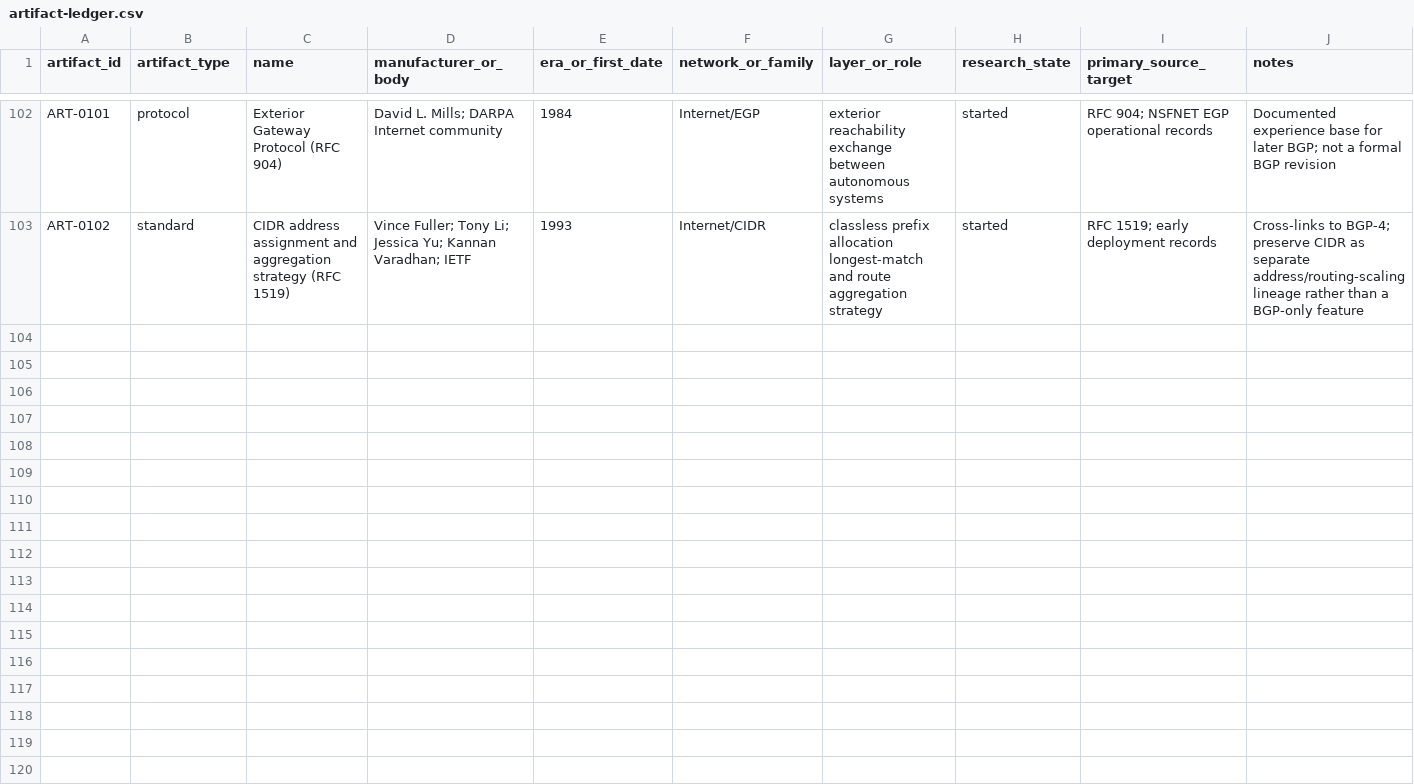
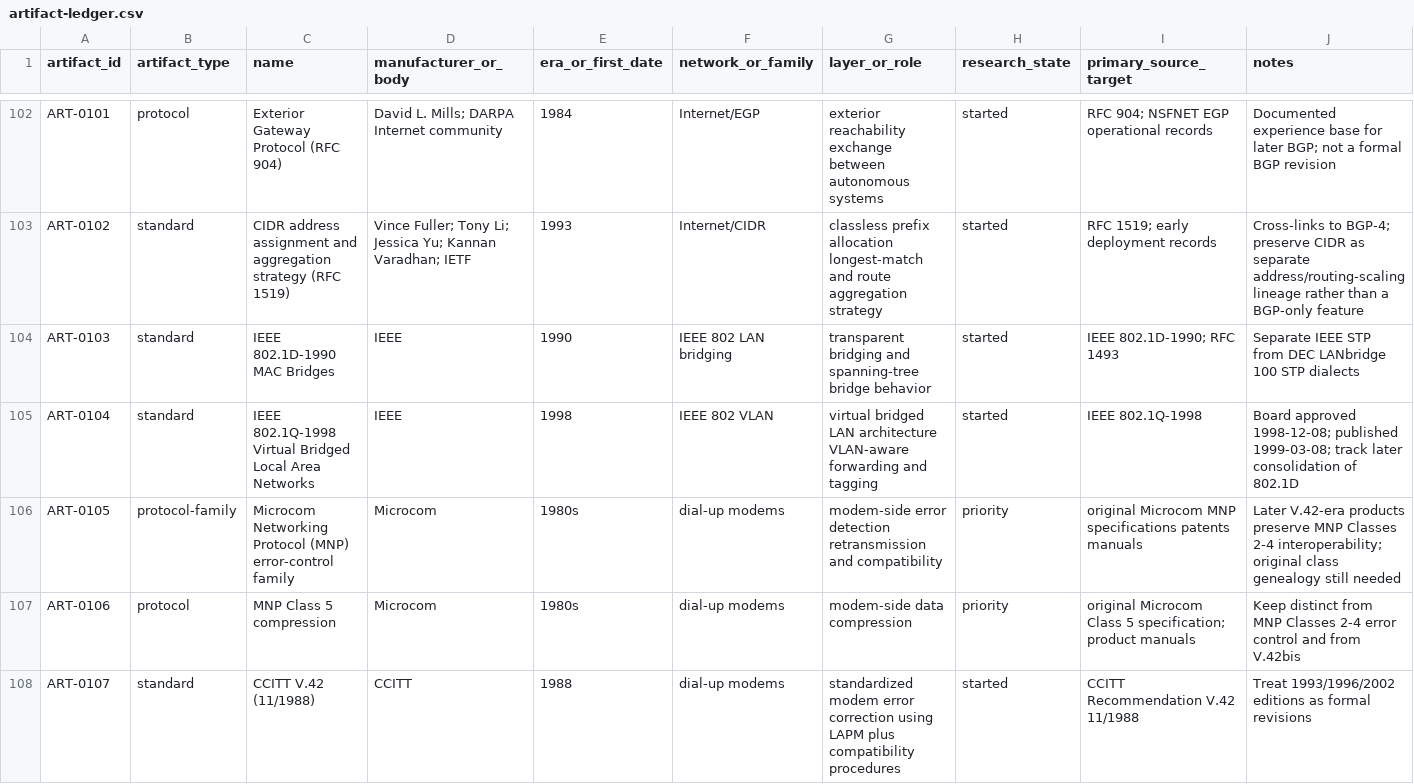
Before and after one commit to GravityblueX/computer-network-archaeology, a CSV file: data/artifact-ledger.csv, drawn as a sheet; only a part is shown, gaps mark what is left out; the diff covers the shown part only; the diff names each change by its address in the sheet, - before the commit and + after, or states it on an @@ line.

Commit message:
Extend artifact ledger with bridging modem-control and error-control lineages

```diff
--- a/data/artifact-ledger.csv
+++ b/data/artifact-ledger.csv
+row 104: ART-0103 | standard | IEEE 802.1D-1990 MAC Bridges | IEEE | 1990 | IEEE 802 LAN bridging | transparent bridging and spanning-tree bridge behavior | started | IEEE 802.1D-1990; RFC 1493 | Separate IEEE STP from DEC LANbridge 100 STP dialects
+row 105: ART-0104 | standard | IEEE 802.1Q-1998 Virtual Bridged Local Area Networks | IEEE | 1998 | IEEE 802 VLAN | virtual bridged LAN architecture VLAN-aware forwarding and tagging | started | IEEE 802.1Q-1998 | Board approved 1998-12-08; published 1999-03-08; track later consolidation of 802.1D
+row 106: ART-0105 | protocol-family | Microcom Networking Protocol (MNP) error-control family | Microcom | 1980s | dial-up modems | modem-side error detection retransmission and compatibility | priority | original Microcom MNP specifications patents manuals | Later V.42-era products preserve MNP Classes 2-4 interoperability; original class genealogy still needed
+row 107: ART-0106 | protocol | MNP Class 5 compression | Microcom | 1980s | dial-up modems | modem-side data compression | priority | original Microcom Class 5 specification; product manuals | Keep distinct from MNP Classes 2-4 error control and from V.42bis
+row 108: ART-0107 | standard | CCITT V.42 (11/1988) | CCITT | 1988 | dial-up modems | standardized modem error correction using LAPM plus compatibility procedures | started | CCITT Recommendation V.42 11/1988 | Treat 1993/1996/2002 editions as formal revisions
```
Also changed, not shown: 5 added rows elsewhere in this file.
